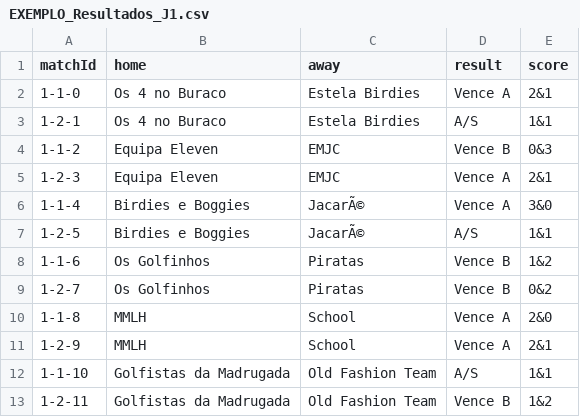
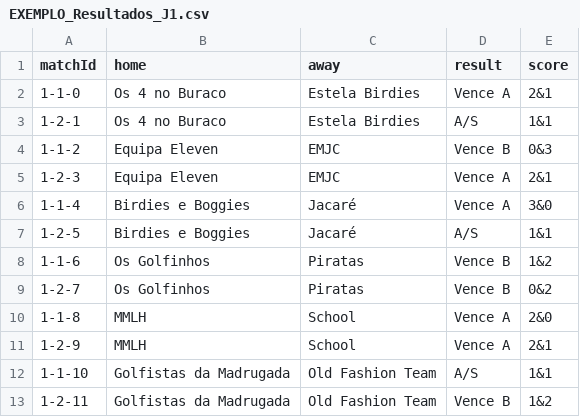
Before and after one commit to Omleite/taca-manuel-andre-2026, a CSV file: EXEMPLO_Resultados_J1.csv, drawn as a sheet.

```diff
--- a/EXEMPLO_Resultados_J1.csv
+++ b/EXEMPLO_Resultados_J1.csv
@@ -5,4 +5,4 @@
 "1-2-3","Equipa Eleven","EMJC","Vence A","2&1"
-"1-1-4","Birdies e Boggies","JacarÃ©","Vence A","3&0"
-"1-2-5","Birdies e Boggies","JacarÃ©","A/S","1&1"
+"1-1-4","Birdies e Boggies","Jacaré","Vence A","3&0"
+"1-2-5","Birdies e Boggies","Jacaré","A/S","1&1"
 "1-1-6","Os Golfinhos","Piratas","Vence B","1&2"
```
Also changed, not shown: Calendario_Resultados_IMPORT.csv.
